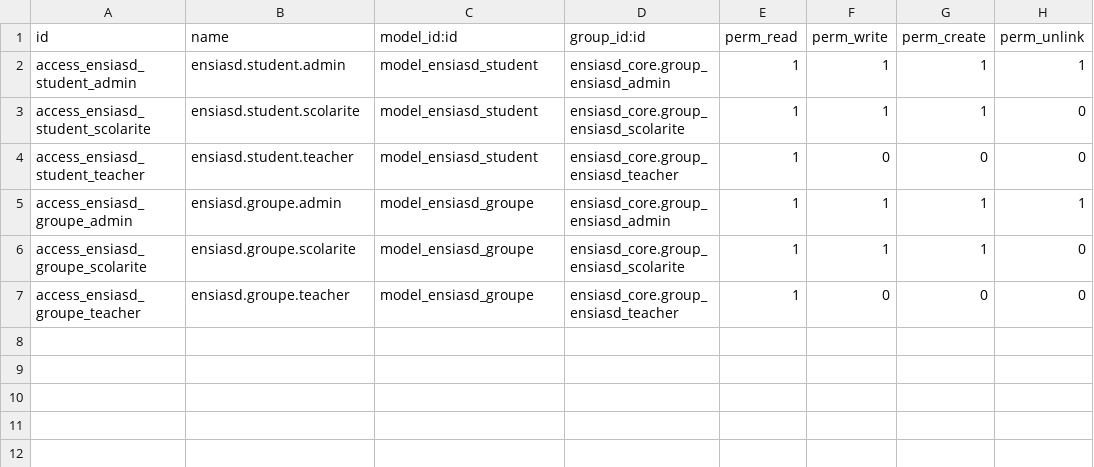
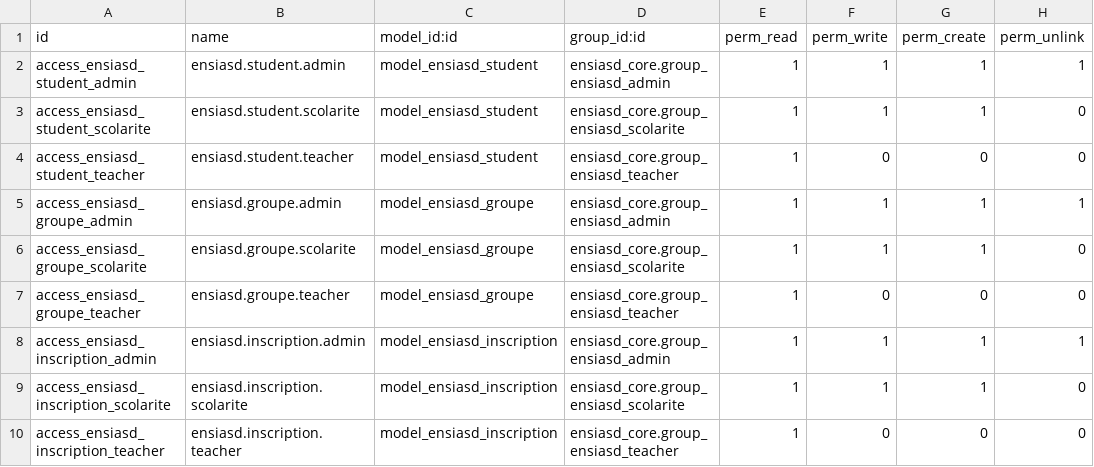
Before and after one commit to osama-jammi/ENSIASD-ERP---Syst-me-de-Gestion-Int-gr-, a CSV file: ensiasd_addons/ensiasd_student/security/ir.model.access.csv, drawn as a sheet.

Commit message:
corigier le probleme de inscription au filliere

```diff
--- a/ensiasd_addons/ensiasd_student/security/ir.model.access.csv
+++ b/ensiasd_addons/ensiasd_student/security/ir.model.access.csv
@@ -7 +7,4 @@ access_ensiasd_groupe_scolarite,ensiasd.groupe.scolarite,model_ensiasd_groupe,en
 access_ensiasd_groupe_teacher,ensiasd.groupe.teacher,model_ensiasd_groupe,ensiasd_core.group_ensiasd_teacher,1,0,0,0
+access_ensiasd_inscription_admin,ensiasd.inscription.admin,model_ensiasd_inscription,ensiasd_core.group_ensiasd_admin,1,1,1,1
+access_ensiasd_inscription_scolarite,ensiasd.inscription.scolarite,model_ensiasd_inscription,ensiasd_core.group_ensiasd_scolarite,1,1,1,0
+access_ensiasd_inscription_teacher,ensiasd.inscription.teacher,model_ensiasd_inscription,ensiasd_core.group_ensiasd_teacher,1,0,0,0
```
Also changed, not shown: ensiasd_addons/ensiasd_academic/security/ir.model.access.csv, 12 other files.
